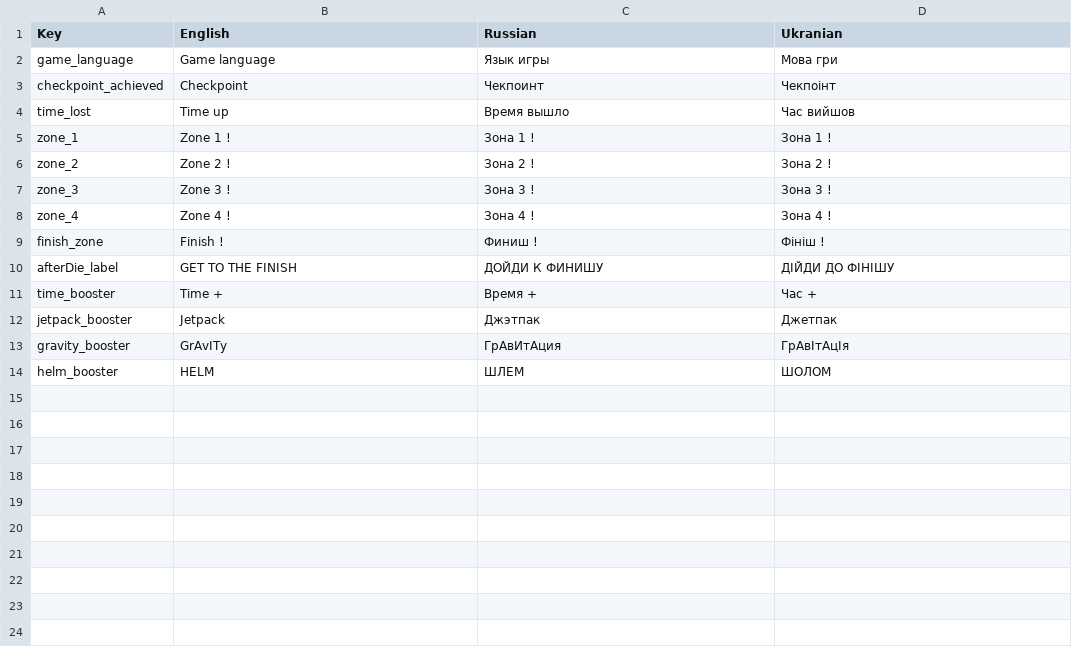
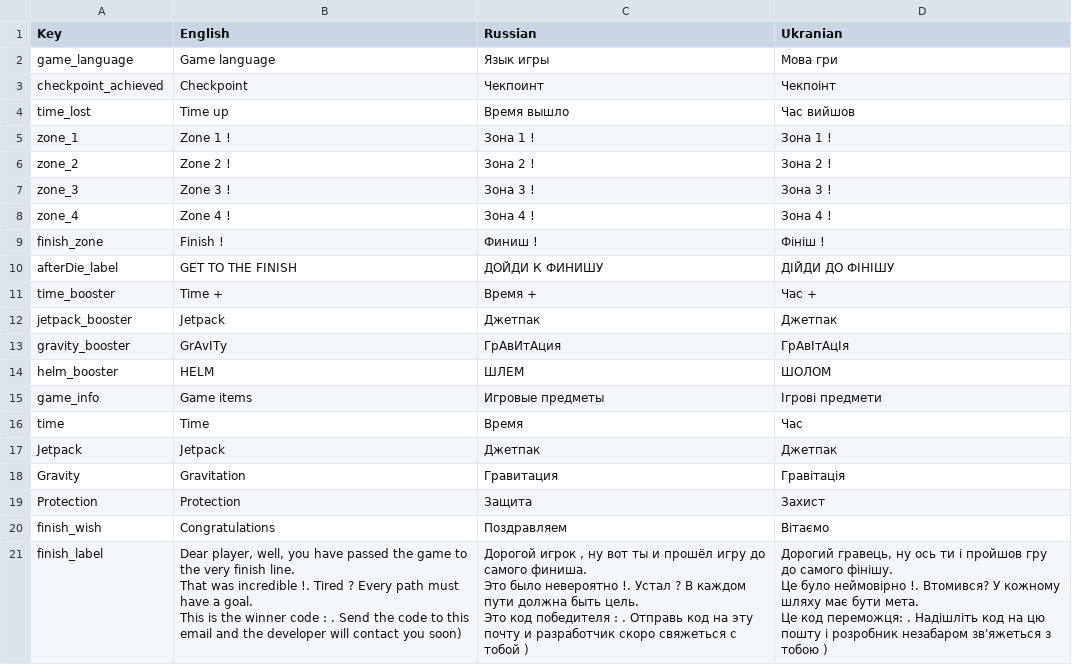
Before and after one commit to mojo3325/CapysQuest, a CSV file: Assets/SimpleLocalization/Resources/Localization/Ui.csv, drawn as a sheet.

Commit message:
GameTutorial + Gravity + ICE + Bug fix

```diff
--- a/Assets/SimpleLocalization/Resources/Localization/Ui.csv
+++ b/Assets/SimpleLocalization/Resources/Localization/Ui.csv
@@ -11,4 +11,17 @@ afterDie_label,GET TO THE FINISH,ДОЙДИ К ФИНИШУ ,ДІЙДИ ДО Ф
  time_booster,Time +,Время +, Час +
-jetpack_booster,Jetpack,Джэтпак,Джетпак
+jetpack_booster,Jetpack,Джетпак,Джетпак
 gravity_booster,GrAvITy,ГрАвИтАция,ГрАвІтАцІя
 helm_booster,HELM,ШЛЕМ,ШОЛОМ
+game_info,Game items,Игровые предметы,Ігрові предмети
+time,Time,Время,Час
+Jetpack,Jetpack,Джетпак,Джетпак
+Gravity,Gravitation,Гравитация,Гравітація
+Protection,Protection,Защита,Захист
+finish_wish,Congratulations,Поздравляем,Вітаємо
+finish_label,"Dear player, well, you have passed the game to the very finish line.
+That was incredible !. Tired ? Every path must have a goal.
+This is the winner code : . Send the code to this email and the developer will contact you soon)","Дорогой игрок , ну вот ты и прошёл игру до самого финиша.
+Это было невероятно !. Устал ? В каждом пути должна быть цель.
+Это код победителя : . Отправь код на эту почту и разработчик скоро свяжеться с тобой )","Дорогий гравець, ну ось ти і пройшов гру до самого фінішу.
+Це було неймовірно !. Втомився? У кожному шляху має бути мета.
+Це код переможця: . Надішліть код на цю пошту і розробник незабаром зв'яжеться з тобою )"
```
Also changed, not shown: 24 other files.
